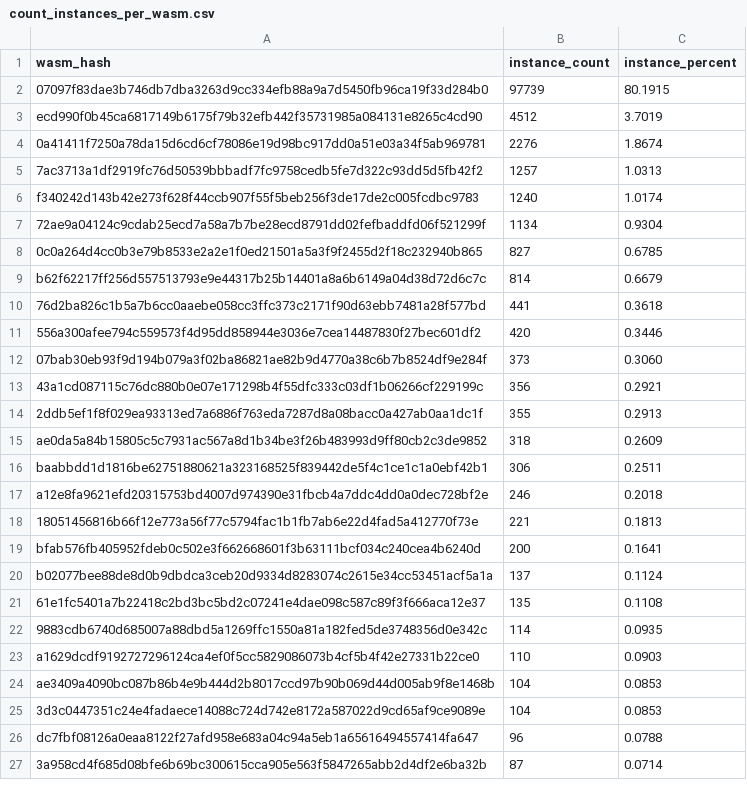
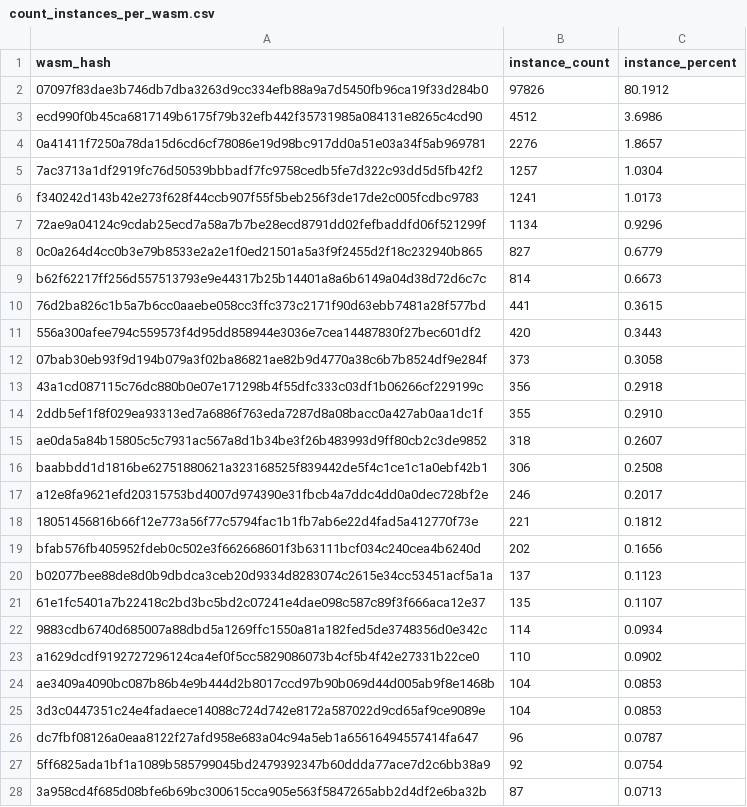
Before and after one commit to leighmcculloch/contract-wasms, a CSV file: analysis/count_instances_per_wasm.csv, drawn as a sheet; only a part is shown; the diff covers the shown part only.

```diff
--- a/analysis/count_instances_per_wasm.csv
+++ b/analysis/count_instances_per_wasm.csv
@@ -1,27 +1,28 @@
 wasm_hash,instance_count,instance_percent
-"07097f83dae3b746db7dba3263d9cc334efb88a9a7d5450fb96ca19f33d284b0",97739,80.1915
-"ecd990f0b45ca6817149b6175f79b32efb442f35731985a084131e8265c4cd90",4512,3.7019
-"0a41411f7250a78da15d6cd6cf78086e19d98bc917dd0a51e03a34f5ab969781",2276,1.8674
-"7ac3713a1df2919fc76d50539bbbadf7fc9758cedb5fe7d322c93dd5d5fb42f2",1257,1.0313
-"f340242d143b42e273f628f44ccb907f55f5beb256f3de17de2c005fcdbc9783",1240,1.0174
-"72ae9a04124c9cdab25ecd7a58a7b7be28ecd8791dd02fefbaddfd06f521299f",1134,0.9304
-"0c0a264d4cc0b3e79b8533e2a2e1f0ed21501a5a3f9f2455d2f18c232940b865",827,0.6785
-"b62f62217ff256d557513793e9e44317b25b14401a8a6b6149a04d38d72d6c7c",814,0.6679
-"76d2ba826c1b5a7b6cc0aaebe058cc3ffc373c2171f90d63ebb7481a28f577bd",441,0.3618
-"556a300afee794c559573f4d95dd858944e3036e7cea14487830f27bec601df2",420,0.3446
-"07bab30eb93f9d194b079a3f02ba86821ae82b9d4770a38c6b7b8524df9e284f",373,0.3060
-"43a1cd087115c76dc880b0e07e171298b4f55dfc333c03df1b06266cf229199c",356,0.2921
-"2ddb5ef1f8f029ea93313ed7a6886f763eda7287d8a08bacc0a427ab0aa1dc1f",355,0.2913
-"ae0da5a84b15805c5c7931ac567a8d1b34be3f26b483993d9ff80cb2c3de9852",318,0.2609
-"baabbdd1d1816be62751880621a323168525f839442de5f4c1ce1c1a0ebf42b1",306,0.2511
-"a12e8fa9621efd20315753bd4007d974390e31fbcb4a7ddc4dd0a0dec728bf2e",246,0.2018
-"18051456816b66f12e773a56f77c5794fac1b1fb7ab6e22d4fad5a412770f73e",221,0.1813
-"bfab576fb405952fdeb0c502e3f662668601f3b63111bcf034c240cea4b6240d",200,0.1641
-"b02077bee88de8d0b9dbdca3ceb20d9334d8283074c2615e34cc53451acf5a1a",137,0.1124
-"61e1fc5401a7b22418c2bd3bc5bd2c07241e4dae098c587c89f3f666aca12e37",135,0.1108
-"9883cdb6740d685007a88dbd5a1269ffc1550a81a182fed5de3748356d0e342c",114,0.0935
-"a1629dcdf9192727296124ca4ef0f5cc5829086073b4cf5b4f42e27331b22ce0",110,0.0903
+"07097f83dae3b746db7dba3263d9cc334efb88a9a7d5450fb96ca19f33d284b0",97826,80.1912
+"ecd990f0b45ca6817149b6175f79b32efb442f35731985a084131e8265c4cd90",4512,3.6986
+"0a41411f7250a78da15d6cd6cf78086e19d98bc917dd0a51e03a34f5ab969781",2276,1.8657
+"7ac3713a1df2919fc76d50539bbbadf7fc9758cedb5fe7d322c93dd5d5fb42f2",1257,1.0304
+"f340242d143b42e273f628f44ccb907f55f5beb256f3de17de2c005fcdbc9783",1241,1.0173
+"72ae9a04124c9cdab25ecd7a58a7b7be28ecd8791dd02fefbaddfd06f521299f",1134,0.9296
+"0c0a264d4cc0b3e79b8533e2a2e1f0ed21501a5a3f9f2455d2f18c232940b865",827,0.6779
+"b62f62217ff256d557513793e9e44317b25b14401a8a6b6149a04d38d72d6c7c",814,0.6673
+"76d2ba826c1b5a7b6cc0aaebe058cc3ffc373c2171f90d63ebb7481a28f577bd",441,0.3615
+"556a300afee794c559573f4d95dd858944e3036e7cea14487830f27bec601df2",420,0.3443
+"07bab30eb93f9d194b079a3f02ba86821ae82b9d4770a38c6b7b8524df9e284f",373,0.3058
+"43a1cd087115c76dc880b0e07e171298b4f55dfc333c03df1b06266cf229199c",356,0.2918
+"2ddb5ef1f8f029ea93313ed7a6886f763eda7287d8a08bacc0a427ab0aa1dc1f",355,0.2910
+"ae0da5a84b15805c5c7931ac567a8d1b34be3f26b483993d9ff80cb2c3de9852",318,0.2607
+"baabbdd1d1816be62751880621a323168525f839442de5f4c1ce1c1a0ebf42b1",306,0.2508
+"a12e8fa9621efd20315753bd4007d974390e31fbcb4a7ddc4dd0a0dec728bf2e",246,0.2017
+"18051456816b66f12e773a56f77c5794fac1b1fb7ab6e22d4fad5a412770f73e",221,0.1812
+"bfab576fb405952fdeb0c502e3f662668601f3b63111bcf034c240cea4b6240d",202,0.1656
+"b02077bee88de8d0b9dbdca3ceb20d9334d8283074c2615e34cc53451acf5a1a",137,0.1123
+"61e1fc5401a7b22418c2bd3bc5bd2c07241e4dae098c587c89f3f666aca12e37",135,0.1107
+"9883cdb6740d685007a88dbd5a1269ffc1550a81a182fed5de3748356d0e342c",114,0.0934
+"a1629dcdf9192727296124ca4ef0f5cc5829086073b4cf5b4f42e27331b22ce0",110,0.0902
 "ae3409a4090bc087b86b4e9b444d2b8017ccd97b90b069d44d005ab9f8e1468b",104,0.0853
 "3d3c0447351c24e4fadaece14088c724d742e8172a587022d9cd65af9ce9089e",104,0.0853
-"dc7fbf08126a0eaa8122f27afd958e683a04c94a5eb1a65616494557414fa647",96,0.0788
-"3a958cd4f685d08bfe6b69bc300615cca905e563f5847265abb2d4df2e6ba32b",87,0.0714
+"dc7fbf08126a0eaa8122f27afd958e683a04c94a5eb1a65616494557414fa647",96,0.0787
+"5ff6825ada1bf1a1089b585799045bd2479392347b60ddda77ace7d2c6bb38a9",92,0.0754
+"3a958cd4f685d08bfe6b69bc300615cca905e563f5847265abb2d4df2e6ba32b",87,0.0713
```
Also changed, not shown: 5 added rows, 1 removed row and 24 edited cells elsewhere in this file, analysis/dupe-code.csv, analysis/dupe-sections.csv, 54 other files.
